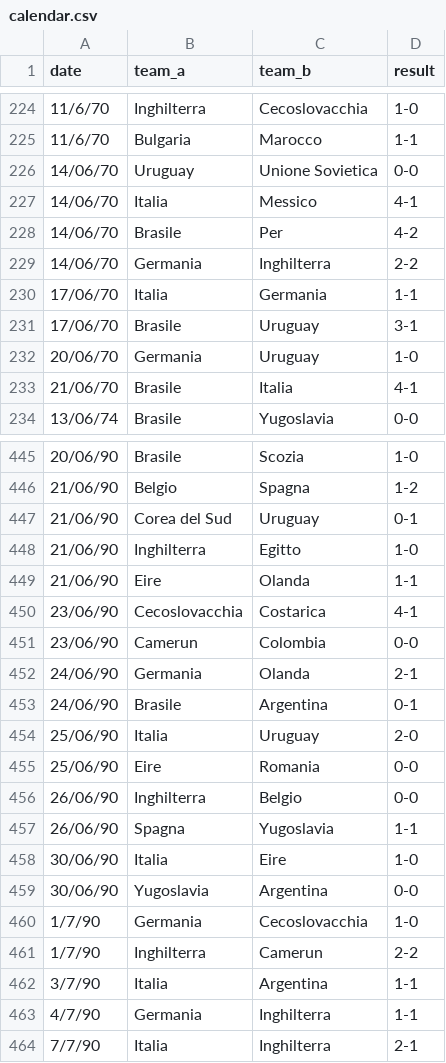
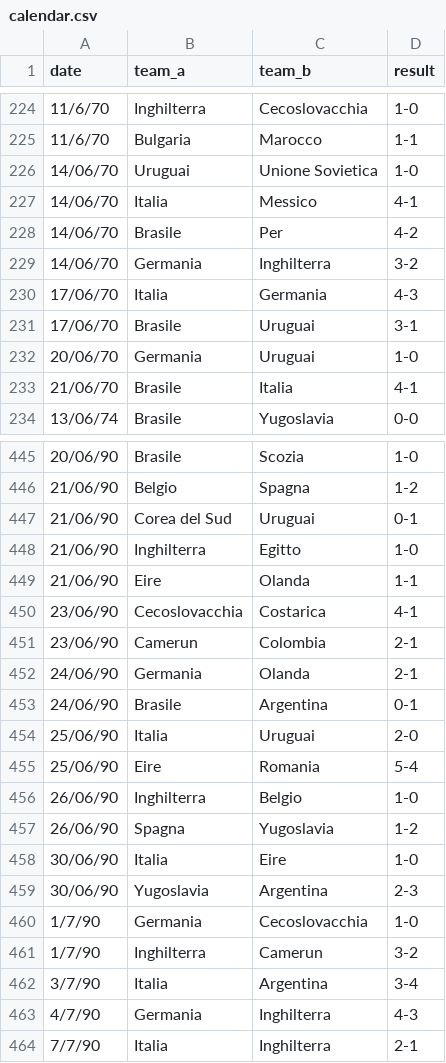
Before and after one commit to uolter/DataDrivenJournalism, a CSV file: worldcup2014/calendar.csv, drawn as a sheet; only a part is shown, gaps mark what is left out; the diff covers the shown part only.

```diff
--- a/worldcup2014/calendar.csv
+++ b/worldcup2014/calendar.csv
@@ -225,9 +225,9 @@ date,team_a,team_b,result
 11/6/70,Bulgaria,Marocco,1-1
-14/06/70,Uruguay,Unione Sovietica,0-0
+14/06/70,Uruguai,Unione Sovietica,1-0
 14/06/70,Italia,Messico,4-1
 14/06/70,Brasile,Per,4-2
-14/06/70,Germania,Inghilterra,2-2
-17/06/70,Italia,Germania,1-1
-17/06/70,Brasile,Uruguay,3-1
-20/06/70,Germania,Uruguay,1-0
+14/06/70,Germania,Inghilterra,3-2
+17/06/70,Italia,Germania,4-3
+17/06/70,Brasile,Uruguai,3-1
+20/06/70,Germania,Uruguai,1-0
 21/06/70,Brasile,Italia,4-1
@@ -446,3 +446,3 @@ date,team_a,team_b,result
 21/06/90,Belgio,Spagna,1-2
-21/06/90,Corea del Sud,Uruguay,0-1
+21/06/90,Corea del Sud,Uruguai,0-1
 21/06/90,Inghilterra,Egitto,1-0
@@ -450,15 +450,15 @@ date,team_a,team_b,result
 23/06/90,Cecoslovacchia,Costarica,4-1
-23/06/90,Camerun,Colombia,0-0
+23/06/90,Camerun,Colombia,2-1
 24/06/90,Germania,Olanda,2-1
 24/06/90,Brasile,Argentina,0-1
-25/06/90,Italia,Uruguay,2-0
-25/06/90,Eire,Romania,0-0
-26/06/90,Inghilterra,Belgio,0-0
-26/06/90,Spagna,Yugoslavia,1-1
+25/06/90,Italia,Uruguai,2-0
+25/06/90,Eire,Romania,5-4
+26/06/90,Inghilterra,Belgio,1-0
+26/06/90,Spagna,Yugoslavia,1-2
 30/06/90,Italia,Eire,1-0
-30/06/90,Yugoslavia,Argentina,0-0
+30/06/90,Yugoslavia,Argentina,2-3
 1/7/90,Germania,Cecoslovacchia,1-0
-1/7/90,Inghilterra,Camerun,2-2
-3/7/90,Italia,Argentina,1-1
-4/7/90,Germania,Inghilterra,1-1
+1/7/90,Inghilterra,Camerun,3-2
+3/7/90,Italia,Argentina,3-4
+4/7/90,Germania,Inghilterra,4-3
 7/7/90,Italia,Inghilterra,2-1
```
Also changed, not shown: 81 edited cells elsewhere in this file, worldcup2014/history.csv, worldcup2014/medals.csv, 2 other files.
